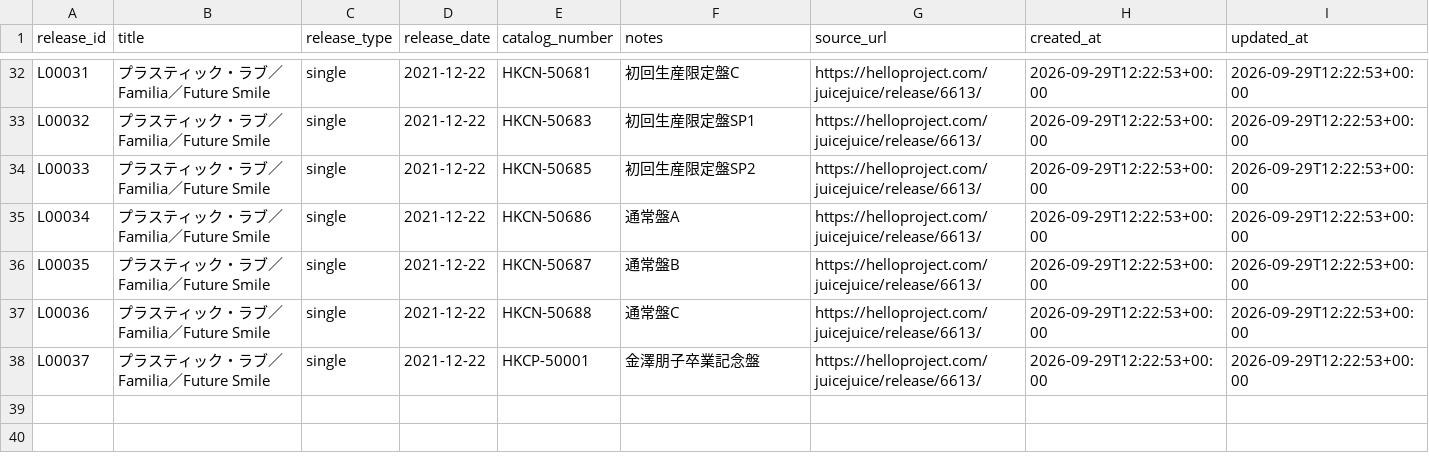
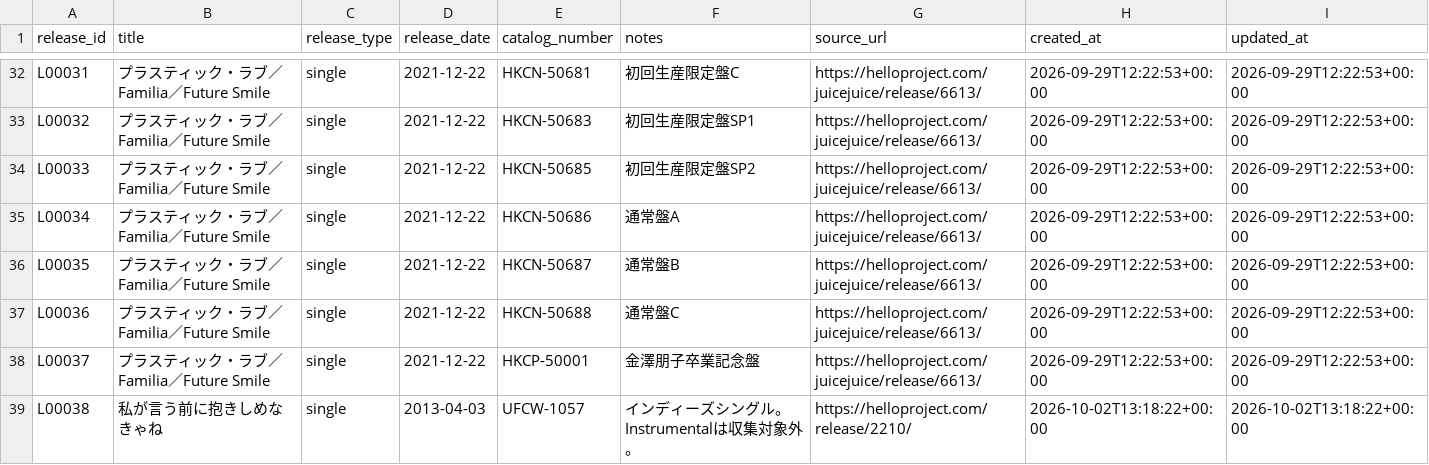
Before and after one commit to YutoSuga/helloproject-song-data, a CSV file: data/releases.csv, drawn as a sheet; only a part is shown, gaps mark what is left out; the diff names each change by its address in the sheet, - before the commit and + after, or states it on an @@ line.

```diff
--- a/data/releases.csv
+++ b/data/releases.csv
+row 39: L00038 | 私が言う前に抱きしめなきゃね | single | 2013-04-03 | UFCW-1057 | インディーズシングル。Instrumentalは収集対象外。 | https://helloproject.com/release/2210/ | 2026-10-02T13:18:22+00:00 | 2026-10-02T13:18:22+00:00
```
Also changed, not shown: data/release_tracks.csv, data/song_artists.csv, 4 other files.
